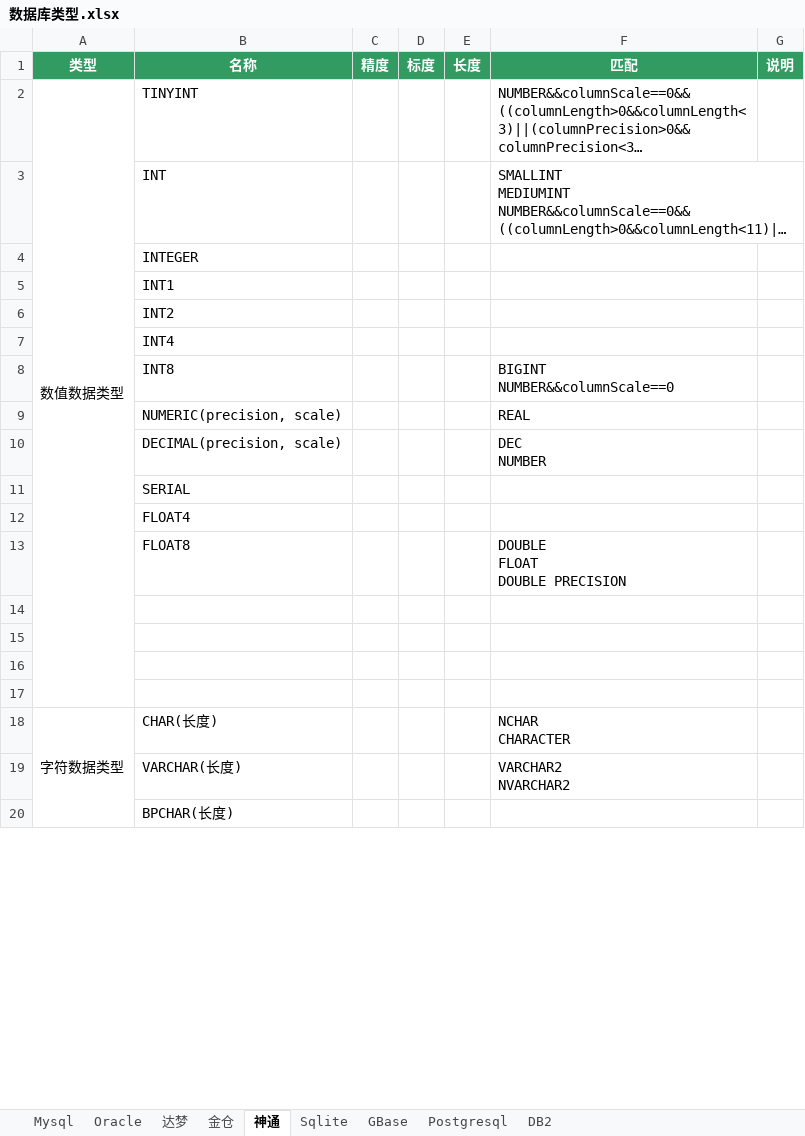
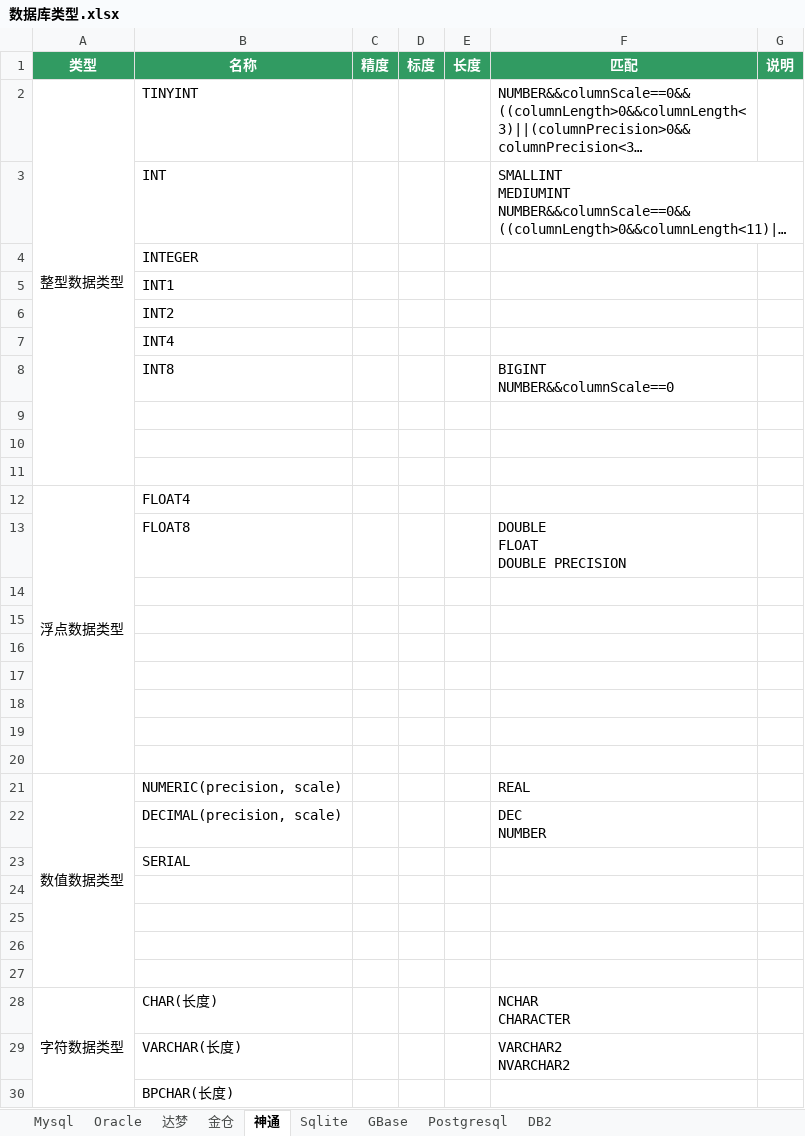
Before and after one commit to team-ide/go-dialect, an Excel workbook: 数据库类型.xlsx, sheet 神通, drawn as a sheet; only a part is shown; long unchanged cells end in …; values as stored, in another font and other column widths than the file's, no borders; removed rows and columns are numbered as before the commit, all else as after; the diff covers the shown part only; the diff names each change by its address in the sheet, - before the commit and + after, or states it on an @@ line.

```diff
--- a/数据库类型.xlsx (sheet 神通)
+++ b/数据库类型.xlsx (sheet 神通)
-A2 (类型): 数值数据类型
+A2 (类型): 整型数据类型
-A2:A17 merged
+A2:A11 merged
+row 9: (empty)
+row 10: (empty)
+row 11: (empty)
+row 12: 浮点数据类型 | FLOAT4
+row 14: (empty)
+row 15: (empty)
+row 16: (empty)
+row 17: (empty)
+row 18: (empty)
+row 19: (empty)
+row 20: (empty)
-A21 (类型): (empty)
+A21 (类型): 数值数据类型
+A21:A27 merged
-row 12:  | FLOAT4
```
Also changed, not shown: 2 added rows, 4 removed rows and 4 edited cells elsewhere in this sheet, sheet Oracle, sheet 金仓, sheet 达梦, sheet Sqlite, 4 other files.
